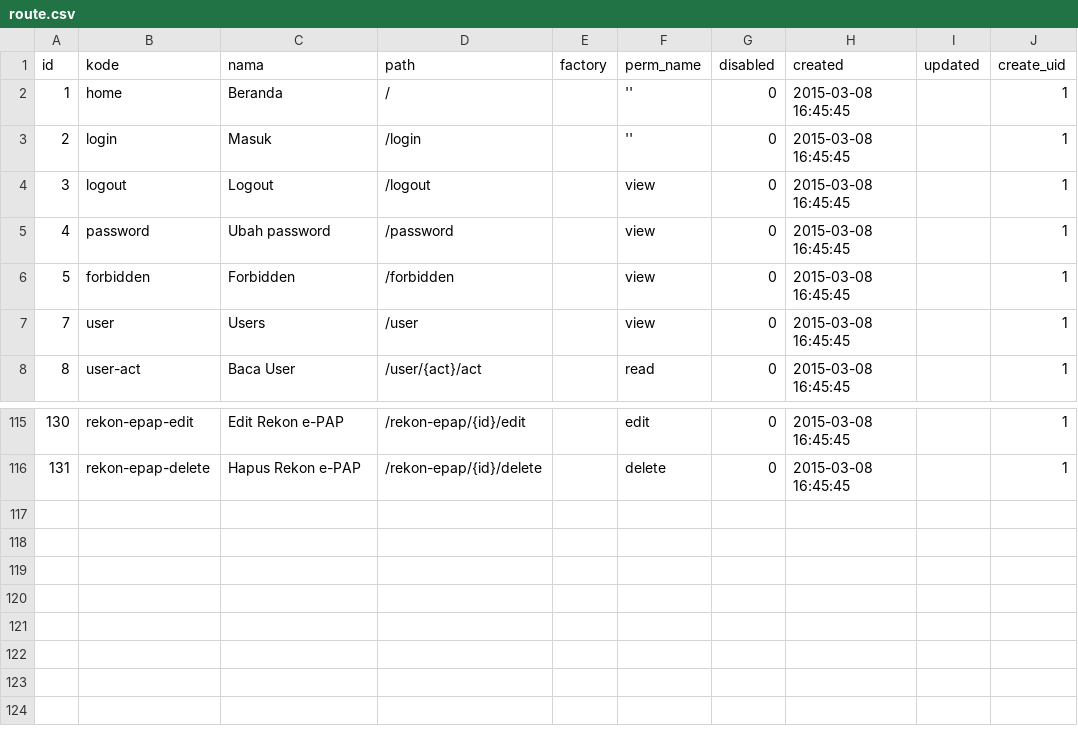
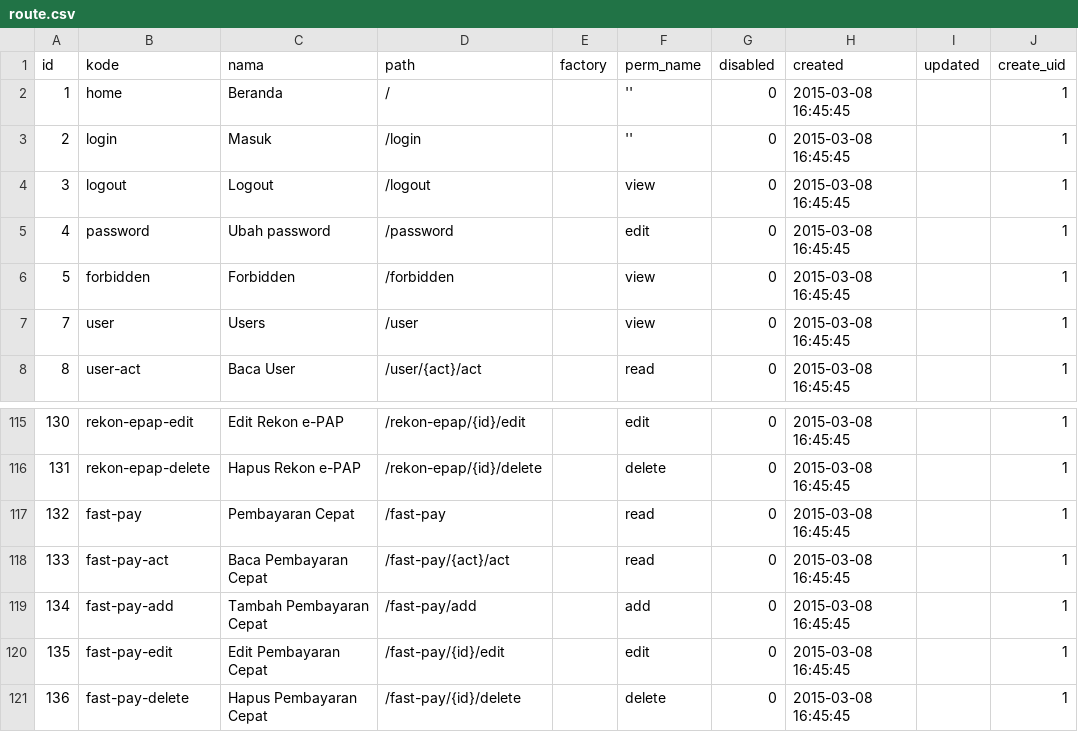
Before and after one commit to aagusti/e-sipkd, a CSV file: esipkd/scripts/data/route.csv, drawn as a sheet; only a part is shown, gaps mark what is left out.

```diff
--- a/esipkd/scripts/data/route.csv
+++ b/esipkd/scripts/data/route.csv
@@ -4,3 +4,3 @@ id,kode,nama,path,factory,perm_name,disabled,created,updated,create_uid
 3,"logout","Logout","/logout",,"view",0,"2015-03-08 16:45:45",,1
-4,"password","Ubah password","/password",,"view",0,"2015-03-08 16:45:45",,1
+4,"password","Ubah password","/password",,"edit",0,"2015-03-08 16:45:45",,1
 5,"forbidden","Forbidden","/forbidden",,"view",0,"2015-03-08 16:45:45",,1
@@ -116 +116,6 @@ id,kode,nama,path,factory,perm_name,disabled,created,updated,create_uid
 131,"rekon-epap-delete","Hapus Rekon e-PAP","/rekon-epap/{id}/delete",,"delete",0,"2015-03-08 16:45:45",,1
+132,"fast-pay","Pembayaran Cepat","/fast-pay",,"read",0,"2015-03-08 16:45:45",,1
+133,"fast-pay-act","Baca Pembayaran Cepat","/fast-pay/{act}/act",,"read",0,"2015-03-08 16:45:45",,1
+134,"fast-pay-add","Tambah Pembayaran Cepat","/fast-pay/add",,"add",0,"2015-03-08 16:45:45",,1
+135,"fast-pay-edit","Edit Pembayaran Cepat","/fast-pay/{id}/edit",,"edit",0,"2015-03-08 16:45:45",,1
+136,"fast-pay-delete","Hapus Pembayaran Cepat","/fast-pay/{id}/delete",,"delete",0,"2015-03-08 16:45:45",,1
```
Also changed, not shown: esipkd/scripts/data/group_route.csv, esipkd/scripts/data/pajak.csv, 29 other files.
